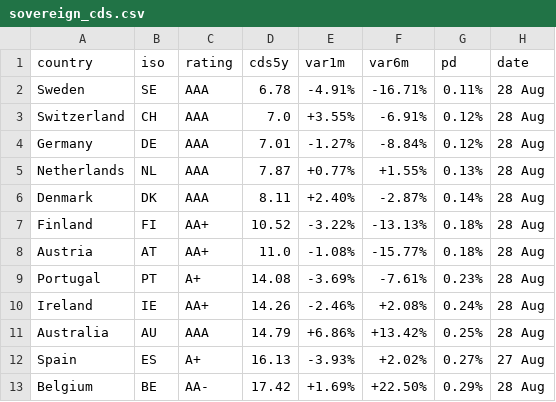
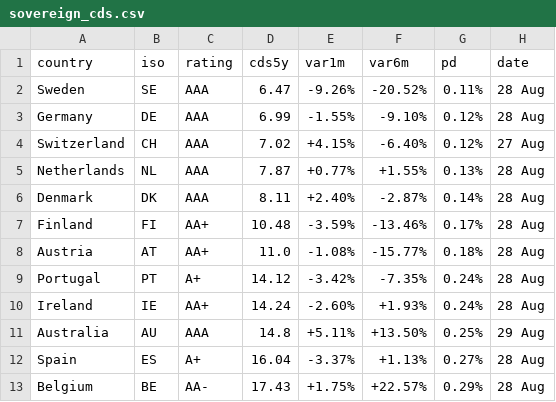
Before and after one commit to rafargb-tech/cds-panel, a CSV file: sovereign_cds.csv, drawn as a sheet; only a part is shown; the diff covers the shown part only.

```diff
--- a/sovereign_cds.csv
+++ b/sovereign_cds.csv
@@ -1,13 +1,13 @@
 country,iso,rating,cds5y,var1m,var6m,pd,date
-Sweden,SE,AAA,6.78,-4.91%,-16.71%,0.11%,28 Aug
-Switzerland,CH,AAA,7.0,+3.55%,-6.91%,0.12%,28 Aug
-Germany,DE,AAA,7.01,-1.27%,-8.84%,0.12%,28 Aug
+Sweden,SE,AAA,6.47,-9.26%,-20.52%,0.11%,28 Aug
+Germany,DE,AAA,6.99,-1.55%,-9.10%,0.12%,28 Aug
+Switzerland,CH,AAA,7.02,+4.15%,-6.40%,0.12%,27 Aug
 Netherlands,NL,AAA,7.87,+0.77%,+1.55%,0.13%,28 Aug
 Denmark,DK,AAA,8.11,+2.40%,-2.87%,0.14%,28 Aug
-Finland,FI,AA+,10.52,-3.22%,-13.13%,0.18%,28 Aug
+Finland,FI,AA+,10.48,-3.59%,-13.46%,0.17%,28 Aug
 Austria,AT,AA+,11.0,-1.08%,-15.77%,0.18%,28 Aug
-Portugal,PT,A+,14.08,-3.69%,-7.61%,0.23%,28 Aug
-Ireland,IE,AA+,14.26,-2.46%,+2.08%,0.24%,28 Aug
-Australia,AU,AAA,14.79,+6.86%,+13.42%,0.25%,28 Aug
-Spain,ES,A+,16.13,-3.93%,+2.02%,0.27%,27 Aug
-Belgium,BE,AA-,17.42,+1.69%,+22.50%,0.29%,28 Aug
+Portugal,PT,A+,14.12,-3.42%,-7.35%,0.24%,28 Aug
+Ireland,IE,AA+,14.24,-2.60%,+1.93%,0.24%,28 Aug
+Australia,AU,AAA,14.8,+5.11%,+13.50%,0.25%,29 Aug
+Spain,ES,A+,16.04,-3.37%,+1.13%,0.27%,28 Aug
+Belgium,BE,AA-,17.43,+1.75%,+22.57%,0.29%,28 Aug
```
Also changed, not shown: 57 edited cells elsewhere in this file, 2 other files.
